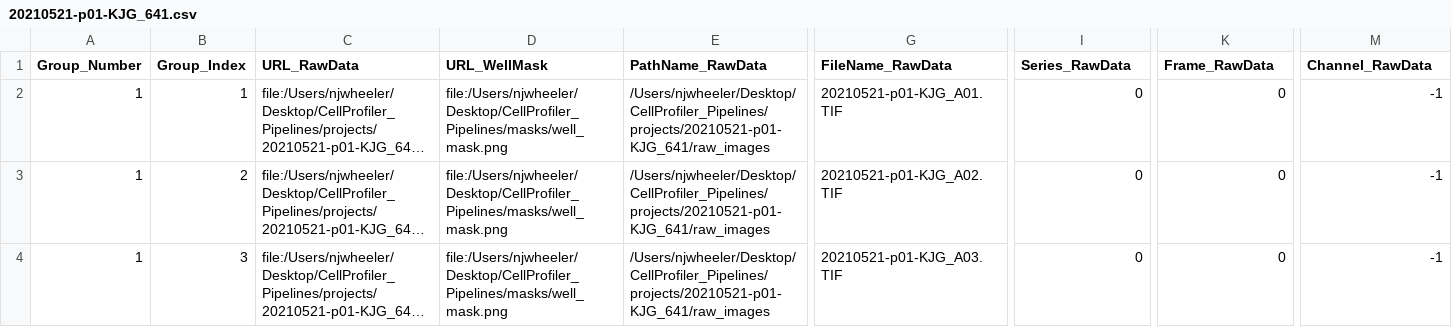
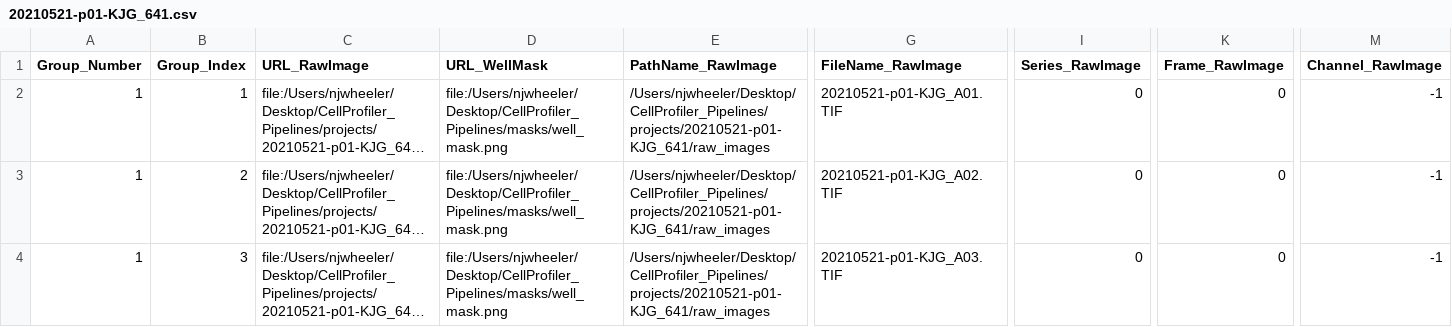
Before and after one commit to wheelern/CellProfiler_Pipelines, a CSV file: metadata/20210521-p01-KJG_641.csv, drawn as a sheet; only a part is shown, gaps mark what is left out; long unchanged cells end in …; the diff names each change by its address in the sheet, - before the commit and + after, or states it on an @@ line.

```diff
--- a/metadata/20210521-p01-KJG_641.csv
+++ b/metadata/20210521-p01-KJG_641.csv
-C1: URL_RawData
+C1: URL_RawImage
-E1: PathName_RawData
+E1: PathName_RawImage
-G1: FileName_RawData
+G1: FileName_RawImage
-I1: Series_RawData
+I1: Series_RawImage
-K1: Frame_RawData
+K1: Frame_RawImage
-M1: Channel_RawData
+M1: Channel_RawImage
```
Also changed, not shown: 1 other file.
